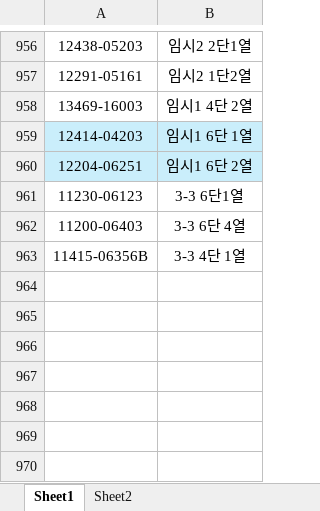
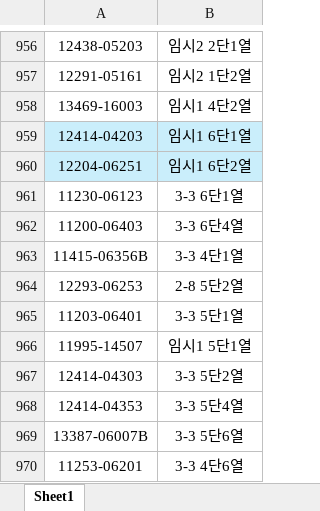
Before and after one commit to kenshin80/part, an Excel workbook: part 1.xlsx, sheet Sheet1, drawn as a sheet; only a part is shown, gaps mark what is left out; values as stored, in another font and other column widths than the file's, no borders; conditional formats not drawn; the diff names each change by its address in the sheet, - before the commit and + after, or states it on an @@ line.

```diff
--- a/part 1.xlsx (sheet Sheet1)
+++ b/part 1.xlsx (sheet Sheet1)
-sheet tab: Sheet2
-B958: 임시1 4단 2열
+B958: 임시1 4단2열
-B959: 임시1 6단 1열
+B959: 임시1 6단1열
-B960: 임시1 6단 2열
+B960: 임시1 6단2열
-B962: 3-3 6단 4열
+B962: 3-3 6단4열
-B963: 3-3 4단 1열
+B963: 3-3 4단1열
+row 964: 12293-06253 | 2-8 5단2열
+row 965: 11203-06401 | 3-3 5단1열
+row 966: 11995-14507 | 임시1 5단1열
+row 967: 12414-04303 | 3-3 5단2열
+row 968: 12414-04353 | 3-3 5단4열
+row 969: 13387-06007B | 3-3 5단6열
+row 970: 11253-06201 | 3-3 4단6열
```
